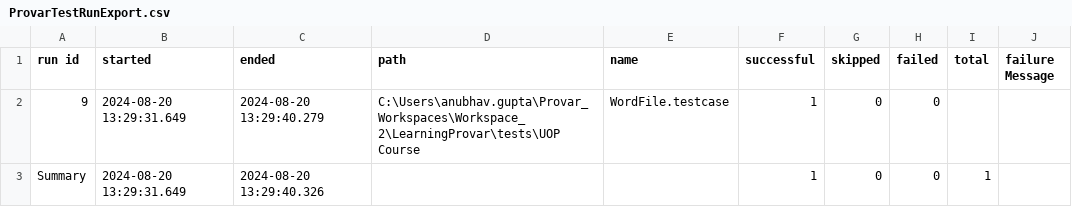
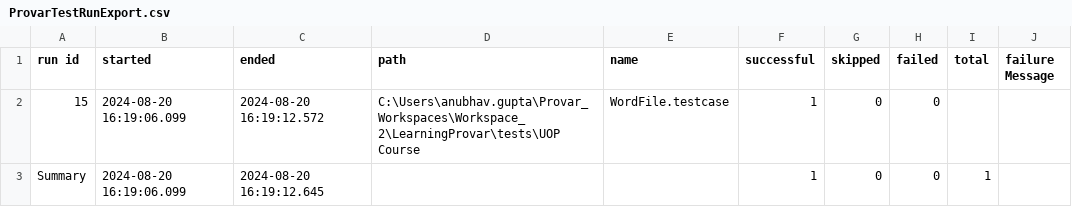
Before and after one commit to anubhavgupta1120/Provar, a CSV file: Reports/ProvarTestRunExport.csv, drawn as a sheet.

```diff
--- a/Reports/ProvarTestRunExport.csv
+++ b/Reports/ProvarTestRunExport.csv
@@ -1,3 +1,3 @@
 run id, started, ended, path, name, successful, skipped, failed, total, failure Message
-9,2024-08-20 13:29:31.649,2024-08-20 13:29:40.279,C:\Users\anubhav.gupta\Provar_Workspaces\Workspace_2\LearningProvar\tests\UOP Course,WordFile.testcase,1,0,0,,
-Summary,2024-08-20 13:29:31.649,2024-08-20 13:29:40.326,,,1,0,0,1
+15,2024-08-20 16:19:06.099,2024-08-20 16:19:12.572,C:\Users\anubhav.gupta\Provar_Workspaces\Workspace_2\LearningProvar\tests\UOP Course,WordFile.testcase,1,0,0,,
+Summary,2024-08-20 16:19:06.099,2024-08-20 16:19:12.645,,,1,0,0,1
```
Also changed, not shown: 8 other files.
